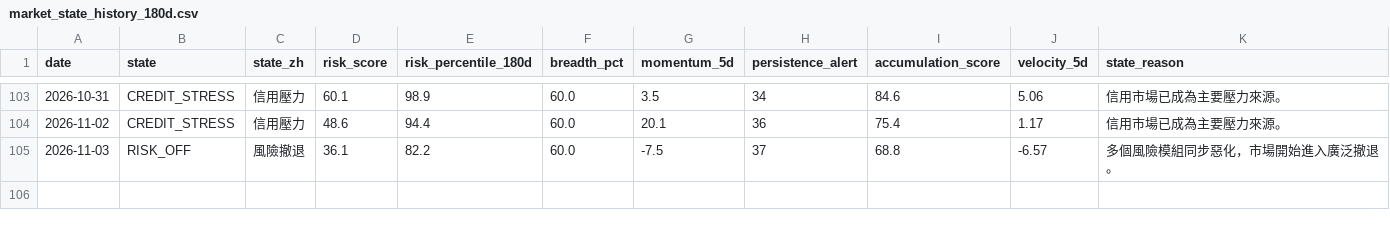
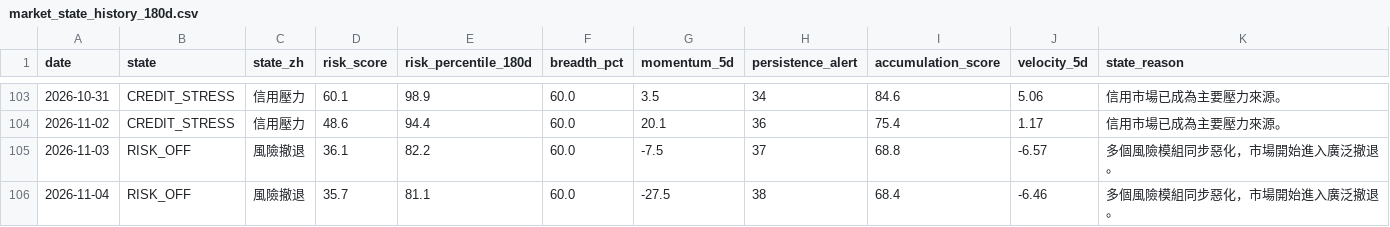
Before and after one commit to stutjeff/pios-capital-flow-engine, a CSV file: data/market_state_history_180d.csv, drawn as a sheet; only a part is shown, gaps mark what is left out; the diff names each change by its address in the sheet, - before the commit and + after, or states it on an @@ line.

```diff
--- a/data/market_state_history_180d.csv
+++ b/data/market_state_history_180d.csv
+row 106: 2026-11-04 | RISK_OFF | 風險撤退 | 35.7 | 81.1 | 60.0 | -27.5 | 38 | 68.4 | -6.46 | 多個風險模組同步惡化，市場開始進入廣泛撤退。
```
Also changed, not shown: data/capital_flow_timeseries_180d.csv, data/factor_analysis.csv, 3 other files.
